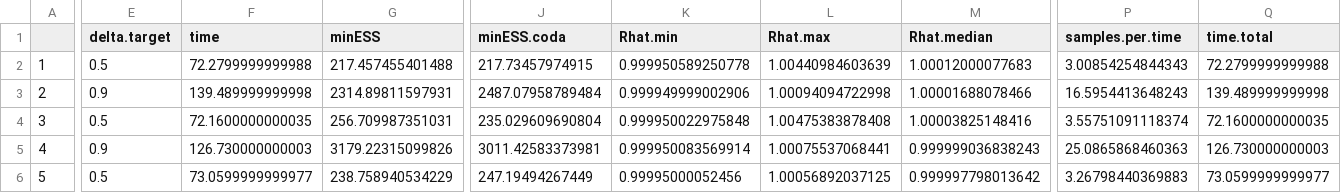
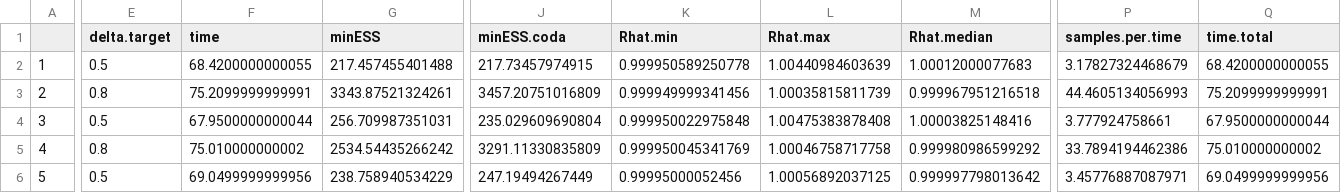
Before and after one commit to colemonnahan/gradmcmc, a CSV file: results/growth_nc_perf_empirical.csv, drawn as a sheet; only a part is shown, gaps mark what is left out; the diff covers the shown part only; the diff names each change by its address in the sheet, - before the commit and + after, or states it on an @@ line.

```diff
--- a/results/growth_nc_perf_empirical.csv
+++ b/results/growth_nc_perf_empirical.csv
-F2 (time): 72.2799999999988
+F2 (time): 68.4200000000055
-P2 (samples.per.time): 3.00854254844343
+P2 (samples.per.time): 3.17827324468679
-Q2 (time.total): 72.2799999999988
+Q2 (time.total): 68.4200000000055
-E3 (delta.target): 0.9
+E3 (delta.target): 0.8
-F3 (time): 139.489999999998
+F3 (time): 75.2099999999991
-G3 (minESS): 2314.89811597931
+G3 (minESS): 3343.87521324261
-J3 (minESS.coda): 2487.07958789484
+J3 (minESS.coda): 3457.20751016809
-K3 (Rhat.min): 0.999949999002906
+K3 (Rhat.min): 0.999949999341456
-L3 (Rhat.max): 1.00094094722998
+L3 (Rhat.max): 1.00035815811739
-M3 (Rhat.median): 1.00001688078466
+M3 (Rhat.median): 0.999967951216518
-P3 (samples.per.time): 16.5954413648243
+P3 (samples.per.time): 44.4605134056993
-Q3 (time.total): 139.489999999998
+Q3 (time.total): 75.2099999999991
-F4 (time): 72.1600000000035
+F4 (time): 67.9500000000044
-P4 (samples.per.time): 3.55751091118374
+P4 (samples.per.time): 3.777924758661
-Q4 (time.total): 72.1600000000035
+Q4 (time.total): 67.9500000000044
-E5 (delta.target): 0.9
+E5 (delta.target): 0.8
-F5 (time): 126.730000000003
+F5 (time): 75.010000000002
-G5 (minESS): 3179.22315099826
+G5 (minESS): 2534.54435266242
-J5 (minESS.coda): 3011.42583373981
+J5 (minESS.coda): 3291.11330835809
-K5 (Rhat.min): 0.999950083569914
+K5 (Rhat.min): 0.999950045341769
-L5 (Rhat.max): 1.00075537068441
+L5 (Rhat.max): 1.00046758717758
-M5 (Rhat.median): 0.999999036838243
+M5 (Rhat.median): 0.999980986599292
-P5 (samples.per.time): 25.0865868460363
+P5 (samples.per.time): 33.7894194462386
-Q5 (time.total): 126.730000000003
+Q5 (time.total): 75.010000000002
-F6 (time): 73.0599999999977
+F6 (time): 69.0499999999956
-P6 (samples.per.time): 3.26798440369883
+P6 (samples.per.time): 3.45776887087971
-Q6 (time.total): 73.0599999999977
+Q6 (time.total): 69.0499999999956
```
Also changed, not shown: 108 edited cells elsewhere in this file, results/growth_adapt_simulated.csv, results/growth_nc_adapt_simulated.csv, 15 other files.
